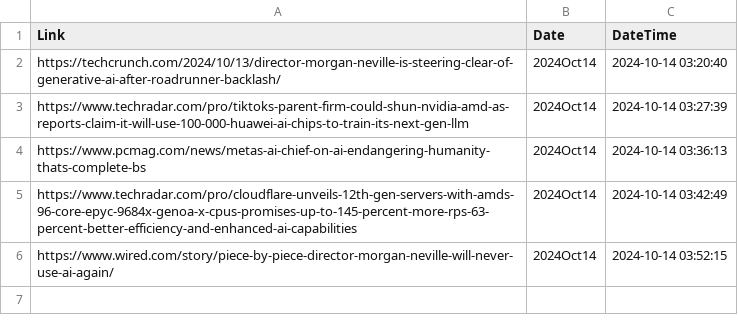
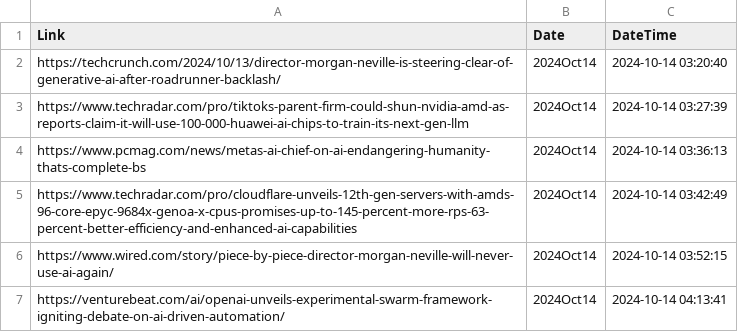
Before and after one commit to prblsing/TechInsightX, a CSV file: etc/ops/posted_links_2024Oct14.csv, drawn as a sheet; the diff names each change by its address in the sheet, - before the commit and + after, or states it on an @@ line.

```diff
--- a/etc/ops/posted_links_2024Oct14.csv
+++ b/etc/ops/posted_links_2024Oct14.csv
+row 7: https://venturebeat.com/ai/openai-unveils-experimental-swarm-framework-igniting-debate-on-ai-driven-automation/ | 2024Oct14 | 2024-10-14 04:13:41
```
Also changed, not shown: 1 other file.
